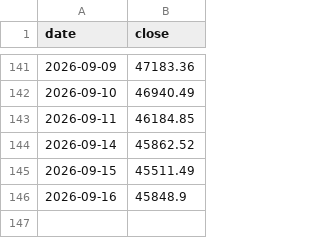
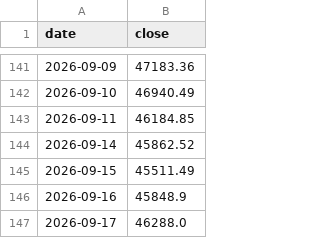
Before and after one commit to jcluox/daily-stock, a CSV file: data/raw/index/taiex.csv, drawn as a sheet; only a part is shown, gaps mark what is left out; the diff names each change by its address in the sheet, - before the commit and + after, or states it on an @@ line.

```diff
--- a/data/raw/index/taiex.csv
+++ b/data/raw/index/taiex.csv
+row 147: 2026-09-17 | 46288.0
```
Also changed, not shown: 2 other files.
